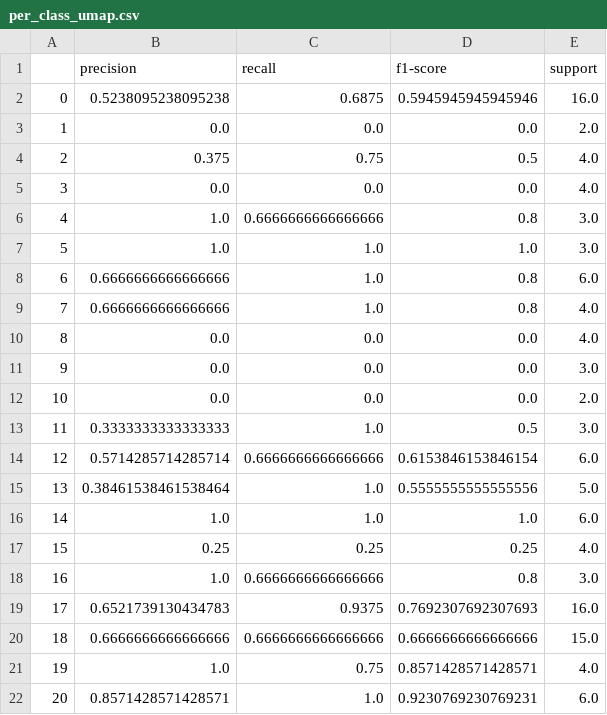
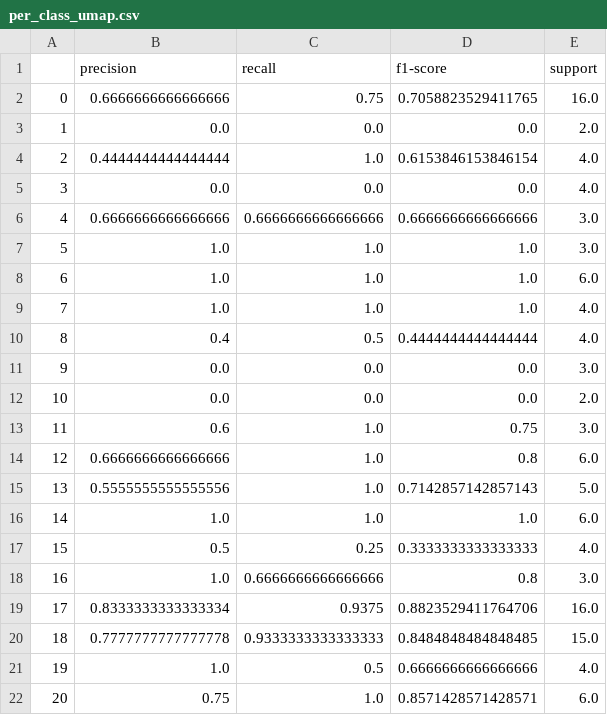
Before and after one commit to revenancio/transformer-asl-classification, a CSV file: g5.0_umap/per_class_umap.csv, drawn as a sheet; only a part is shown; the diff covers the shown part only.

```diff
--- a/g5.0_umap/per_class_umap.csv
+++ b/g5.0_umap/per_class_umap.csv
@@ -1,22 +1,22 @@
 ,precision,recall,f1-score,support
-0,0.5238095238095238,0.6875,0.5945945945945946,16.0
+0,0.6666666666666666,0.75,0.7058823529411765,16.0
 1,0.0,0.0,0.0,2.0
-2,0.375,0.75,0.5,4.0
+2,0.4444444444444444,1.0,0.6153846153846154,4.0
 3,0.0,0.0,0.0,4.0
-4,1.0,0.6666666666666666,0.8,3.0
+4,0.6666666666666666,0.6666666666666666,0.6666666666666666,3.0
 5,1.0,1.0,1.0,3.0
-6,0.6666666666666666,1.0,0.8,6.0
-7,0.6666666666666666,1.0,0.8,4.0
-8,0.0,0.0,0.0,4.0
+6,1.0,1.0,1.0,6.0
+7,1.0,1.0,1.0,4.0
+8,0.4,0.5,0.4444444444444444,4.0
 9,0.0,0.0,0.0,3.0
 10,0.0,0.0,0.0,2.0
-11,0.3333333333333333,1.0,0.5,3.0
-12,0.5714285714285714,0.6666666666666666,0.6153846153846154,6.0
-13,0.38461538461538464,1.0,0.5555555555555556,5.0
+11,0.6,1.0,0.75,3.0
+12,0.6666666666666666,1.0,0.8,6.0
+13,0.5555555555555556,1.0,0.7142857142857143,5.0
 14,1.0,1.0,1.0,6.0
-15,0.25,0.25,0.25,4.0
+15,0.5,0.25,0.3333333333333333,4.0
 16,1.0,0.6666666666666666,0.8,3.0
-17,0.6521739130434783,0.9375,0.7692307692307693,16.0
-18,0.6666666666666666,0.6666666666666666,0.6666666666666666,15.0
-19,1.0,0.75,0.8571428571428571,4.0
-20,0.8571428571428571,1.0,0.9230769230769231,6.0
+17,0.8333333333333334,0.9375,0.8823529411764706,16.0
+18,0.7777777777777778,0.9333333333333333,0.8484848484848485,15.0
+19,1.0,0.5,0.6666666666666666,4.0
+20,0.75,1.0,0.8571428571428571,6.0
```
Also changed, not shown: 24 edited cells elsewhere in this file, g5.0_umap/g6_class_weights/confusion_g6.csv, g5.0_umap/g6_class_weights/training_log_g6.csv, 15 other files.
